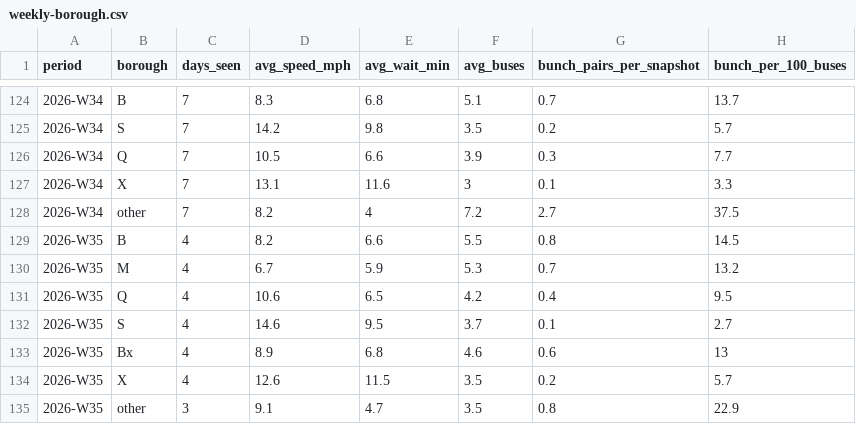
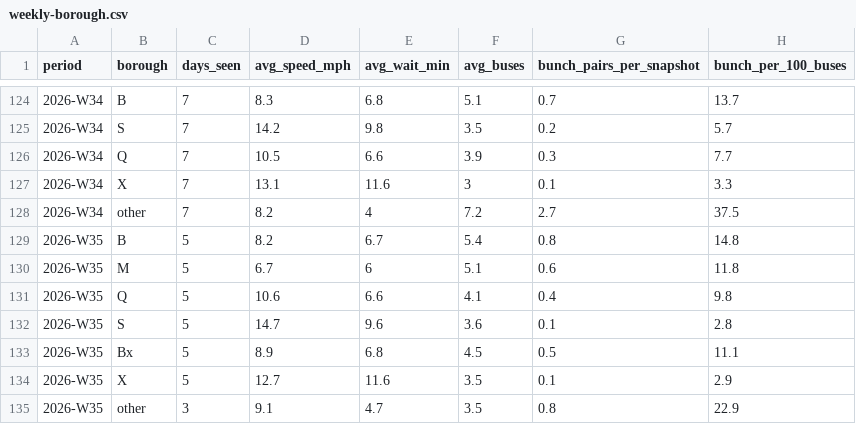
Before and after one commit to joshgreenman1973/experiments, a CSV file: nyc-bus-tracker/data/downloads/weekly-borough.csv, drawn as a sheet; only a part is shown, gaps mark what is left out.

```diff
--- a/nyc-bus-tracker/data/downloads/weekly-borough.csv
+++ b/nyc-bus-tracker/data/downloads/weekly-borough.csv
@@ -128,8 +128,8 @@ period,borough,days_seen,avg_speed_mph,avg_wait_min,avg_buses,bunch_pairs_per_sn
 2026-W34,other,7,8.2,4,7.2,2.7,37.5
-2026-W35,B,4,8.2,6.6,5.5,0.8,14.5
-2026-W35,M,4,6.7,5.9,5.3,0.7,13.2
-2026-W35,Q,4,10.6,6.5,4.2,0.4,9.5
-2026-W35,S,4,14.6,9.5,3.7,0.1,2.7
-2026-W35,Bx,4,8.9,6.8,4.6,0.6,13
-2026-W35,X,4,12.6,11.5,3.5,0.2,5.7
+2026-W35,B,5,8.2,6.7,5.4,0.8,14.8
+2026-W35,M,5,6.7,6,5.1,0.6,11.8
+2026-W35,Q,5,10.6,6.6,4.1,0.4,9.8
+2026-W35,S,5,14.7,9.6,3.6,0.1,2.8
+2026-W35,Bx,5,8.9,6.8,4.5,0.5,11.1
+2026-W35,X,5,12.7,11.6,3.5,0.1,2.9
 2026-W35,other,3,9.1,4.7,3.5,0.8,22.9
```
Also changed, not shown: nyc-bus-tracker/data/downloads/weekly-routes.csv, nyc-bus-tracker/data/downloads/weekly-system.csv, 6 other files.
